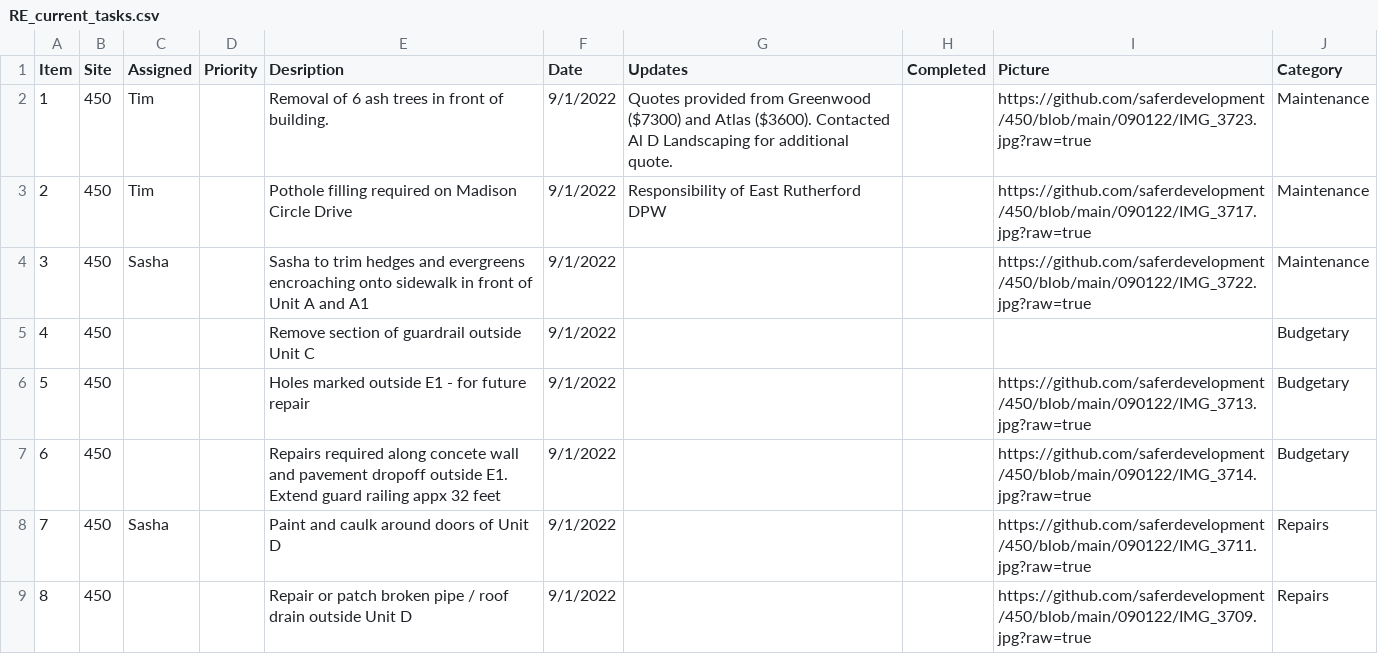
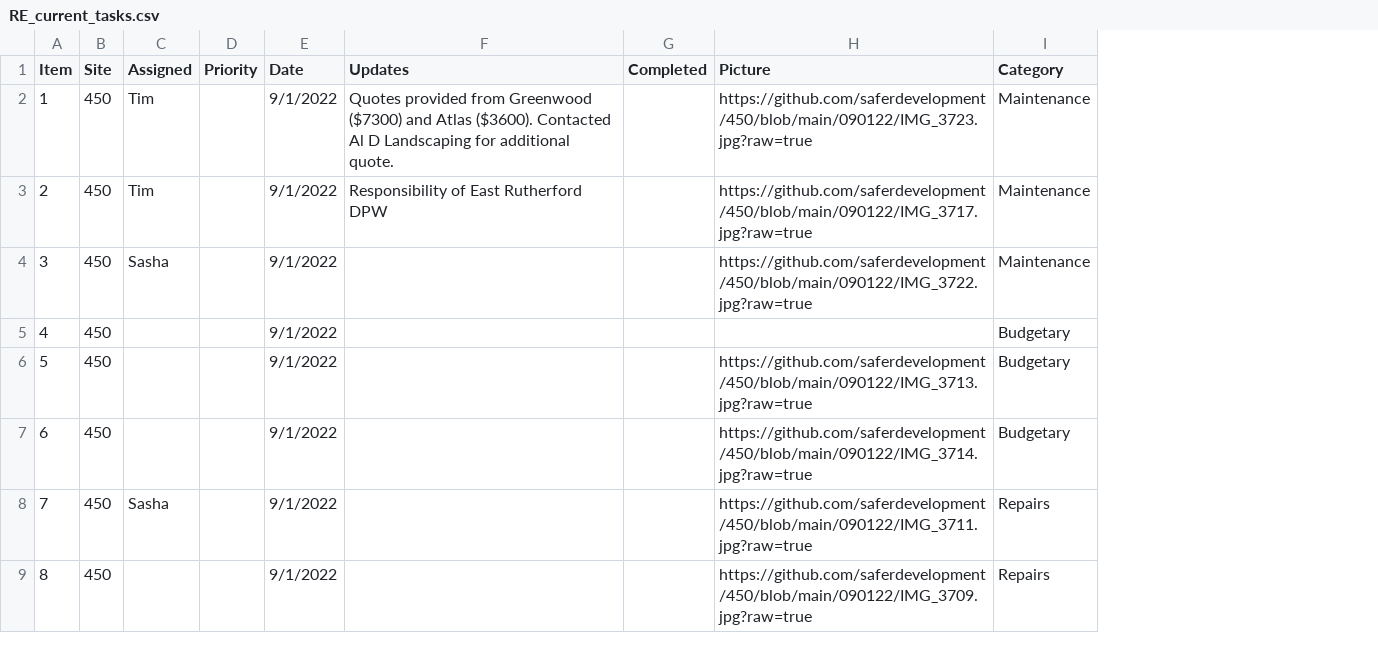
Before and after one commit to saferdevelopment/dashboard, a CSV file: RE_current_tasks.csv, drawn as a sheet; only a part is shown; the diff names each change by its address in the sheet, - before the commit and + after, or states it on an @@ line.

Commit message:
Add files via upload

```diff
--- a/RE_current_tasks.csv
+++ b/RE_current_tasks.csv
-column E (Desription), rows 2-9: Removal of 6 ash trees in front of building. | Pothole filling required on Madison Circle Drive | Sasha to trim hedges and evergreens encroaching onto sidewalk in front of Unit A and A1 | Remove section of guardrail outside Unit C | Holes marked outside E1 - for future repair | Repairs required along concete wall and pavement dropoff outside E1. Extend guard railing appx 32 feet | Paint and caulk around doors of Unit D | Repair or patch broken pipe / roof drain outside Unit D
```
